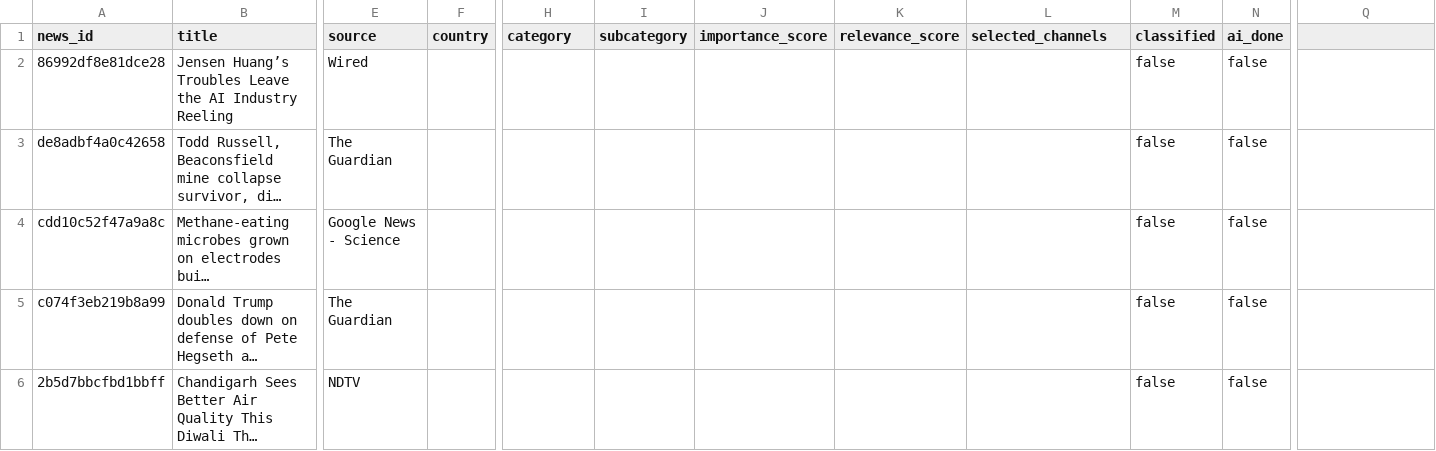
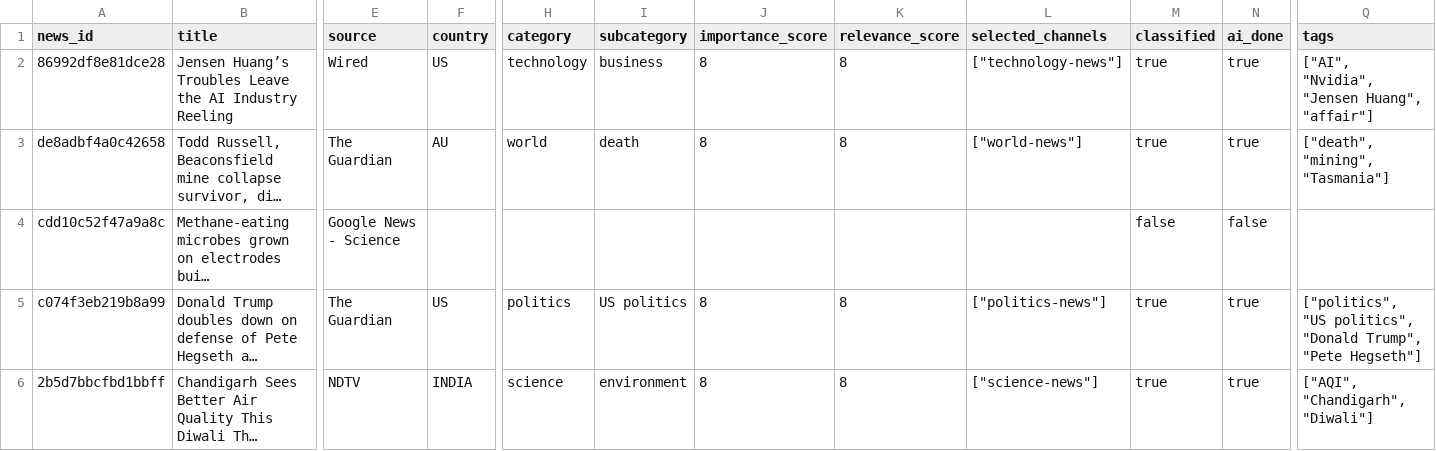
Before and after one commit to ansarisamaddev-byte/AI-News-Publisher, a CSV file: data/news/2026-11-10.csv, drawn as a sheet; only a part is shown, gaps mark what is left out; long unchanged cells end in …; the diff covers the shown part only; the diff names each change by its address in the sheet, - before the commit and + after, or states it on an @@ line.

```diff
--- a/data/news/2026-11-10.csv
+++ b/data/news/2026-11-10.csv
-Q1: (empty)
+Q1: tags
-F2 (country): (empty)
+F2 (country): US
-H2 (category): (empty)
+H2 (category): technology
-I2 (subcategory): (empty)
+I2 (subcategory): business
-J2:J3 (importance_score): (empty)
+J2:J3 (importance_score): 8
-K2:K3 (relevance_score): (empty)
+K2:K3 (relevance_score): 8
-L2 (selected_channels): (empty)
+L2 (selected_channels): ["technology-news"]
-M2:M3 (classified): false
+M2:M3 (classified): true
-N2:N3 (ai_done): false
+N2:N3 (ai_done): true
-Q2 (tags): (empty)
+Q2 (tags): ["AI", "Nvidia", "Jensen Huang", "affair"]
-F3 (country): (empty)
+F3 (country): AU
-H3 (category): (empty)
+H3 (category): world
-I3 (subcategory): (empty)
+I3 (subcategory): death
-L3 (selected_channels): (empty)
+L3 (selected_channels): ["world-news"]
-Q3 (tags): (empty)
+Q3 (tags): ["death", "mining", "Tasmania"]
-F5 (country): (empty)
+F5 (country): US
-H5 (category): (empty)
+H5 (category): politics
-I5 (subcategory): (empty)
+I5 (subcategory): US politics
-J5:J6 (importance_score): (empty)
+J5:J6 (importance_score): 8
-K5:K6 (relevance_score): (empty)
+K5:K6 (relevance_score): 8
-L5 (selected_channels): (empty)
+L5 (selected_channels): ["politics-news"]
-M5:M6 (classified): false
+M5:M6 (classified): true
-N5:N6 (ai_done): false
+N5:N6 (ai_done): true
-Q5 (tags): (empty)
+Q5 (tags): ["politics", "US politics", "Donald Trump", "Pete Hegseth"]
-F6 (country): (empty)
+F6 (country): INDIA
-H6 (category): (empty)
+H6 (category): science
-I6 (subcategory): (empty)
+I6 (subcategory): environment
-L6 (selected_channels): (empty)
+L6 (selected_channels): ["science-news"]
-Q6 (tags): (empty)
+Q6 (tags): ["AQI", "Chandigarh", "Diwali"]
```
Also changed, not shown: 27 edited cells elsewhere in this file, 7 other files.
